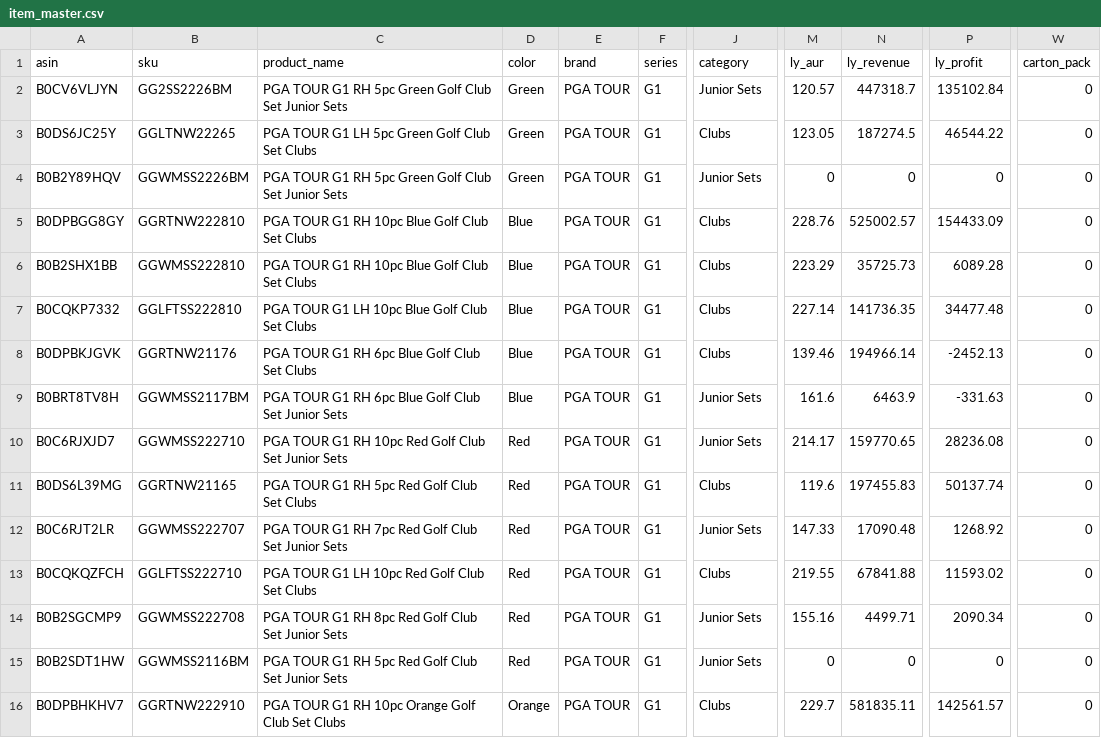
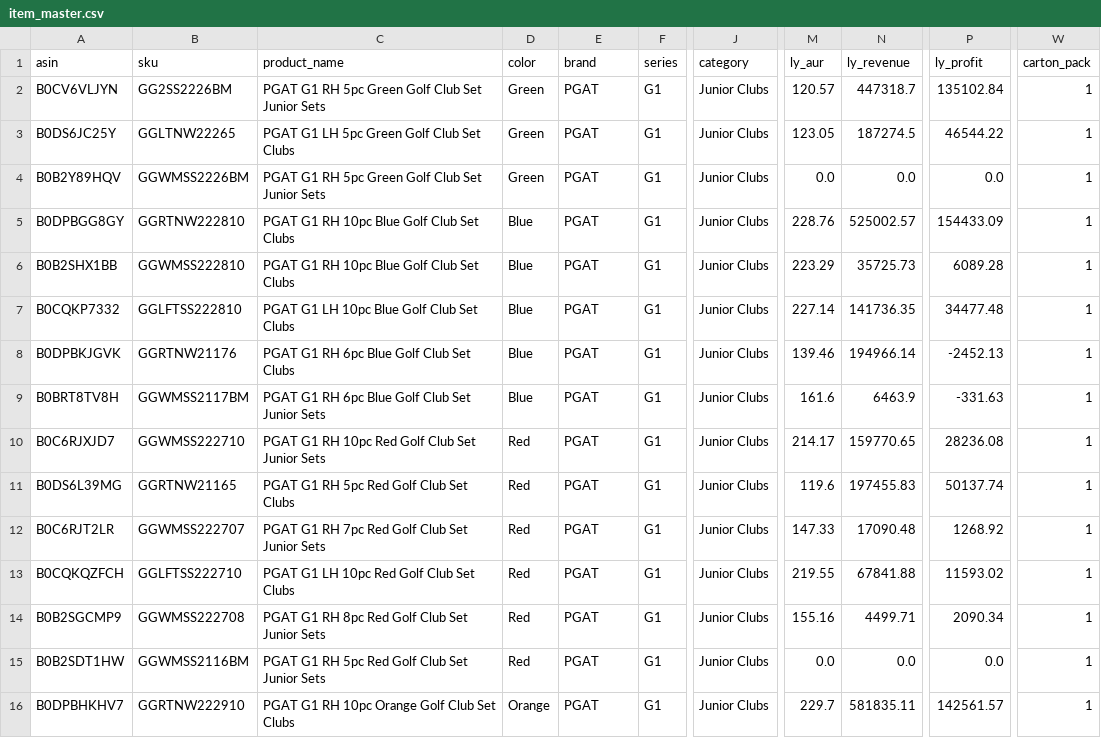
Before and after one commit to efine2010-Golfgen/golfgen-dashboard, a CSV file: data/item_master.csv, drawn as a sheet; only a part is shown, gaps mark what is left out; the diff covers the shown part only; the diff names each change by its address in the sheet, - before the commit and + after, or states it on an @@ line.

```diff
--- a/data/item_master.csv
+++ b/data/item_master.csv
-C2 (product_name): PGA TOUR G1 RH…
+C2 (product_name): PGAT G1 RH…
-E2:E16 (brand): PGA TOUR
+E2:E16 (brand): PGAT
-J2 (category): Junior Sets
+J2 (category): Junior Clubs
-W2:W16 (carton_pack): 0
+W2:W16 (carton_pack): 1
-C3 (product_name): PGA TOUR G1 LH 5pc Green Golf Club Set Clubs
+C3 (product_name): PGAT G1 LH 5pc Green Golf Club Set Clubs
-J3 (category): Clubs
+J3 (category): Junior Clubs
-C4 (product_name): PGA TOUR G1 RH…
+C4 (product_name): PGAT G1 RH…
-J4 (category): Junior Sets
+J4 (category): Junior Clubs
-M4 (ly_aur): 0
+M4 (ly_aur): 0.0
-N4 (ly_revenue): 0
+N4 (ly_revenue): 0.0
-P4 (ly_profit): 0
+P4 (ly_profit): 0.0
-C5:C6 (product_name): PGA TOUR G1 RH 10pc Blue Golf Club Set Clubs
+C5:C6 (product_name): PGAT G1 RH 10pc Blue Golf Club Set Clubs
-J5:J8 (category): Clubs
+J5:J8 (category): Junior Clubs
-C7 (product_name): PGA TOUR G1 LH 10pc Blue Golf Club Set Clubs
+C7 (product_name): PGAT G1 LH 10pc Blue Golf Club Set Clubs
-C8 (product_name): PGA TOUR G1 RH 6pc Blue Golf Club Set Clubs
+C8 (product_name): PGAT G1 RH 6pc Blue Golf Club Set Clubs
-C9 (product_name): PGA TOUR G1 RH…
+C9 (product_name): PGAT G1 RH…
-J9:J10 (category): Junior Sets
+J9:J10 (category): Junior Clubs
-C10 (product_name): PGA TOUR G1 RH…
+C10 (product_name): PGAT G1 RH…
-C11 (product_name): PGA TOUR G1 RH 5pc Red Golf Club Set Clubs
+C11 (product_name): PGAT G1 RH 5pc Red Golf Club Set Clubs
-J11 (category): Clubs
+J11 (category): Junior Clubs
-C12 (product_name): PGA TOUR G1 RH…
+C12 (product_name): PGAT G1 RH…
-J12 (category): Junior Sets
+J12 (category): Junior Clubs
-C13 (product_name): PGA TOUR G1 LH 10pc Red Golf Club Set Clubs
+C13 (product_name): PGAT G1 LH 10pc Red Golf Club Set Clubs
-J13 (category): Clubs
+J13 (category): Junior Clubs
-C14 (product_name): PGA TOUR G1 RH…
+C14 (product_name): PGAT G1 RH…
-J14:J15 (category): Junior Sets
+J14:J15 (category): Junior Clubs
-C15 (product_name): PGA TOUR G1 RH…
+C15 (product_name): PGAT G1 RH…
-M15 (ly_aur): 0
+M15 (ly_aur): 0.0
-N15 (ly_revenue): 0
+N15 (ly_revenue): 0.0
-P15 (ly_profit): 0
+P15 (ly_profit): 0.0
-C16 (product_name): PGA TOUR G1 RH 10pc Orange Golf Club Set Clubs
+C16 (product_name): PGAT G1 RH 10pc Orange Golf Club Set Clubs
-J16 (category): Clubs
+J16 (category): Junior Clubs
```
Also changed, not shown: 78 edited cells elsewhere in this file, 6 other files.
